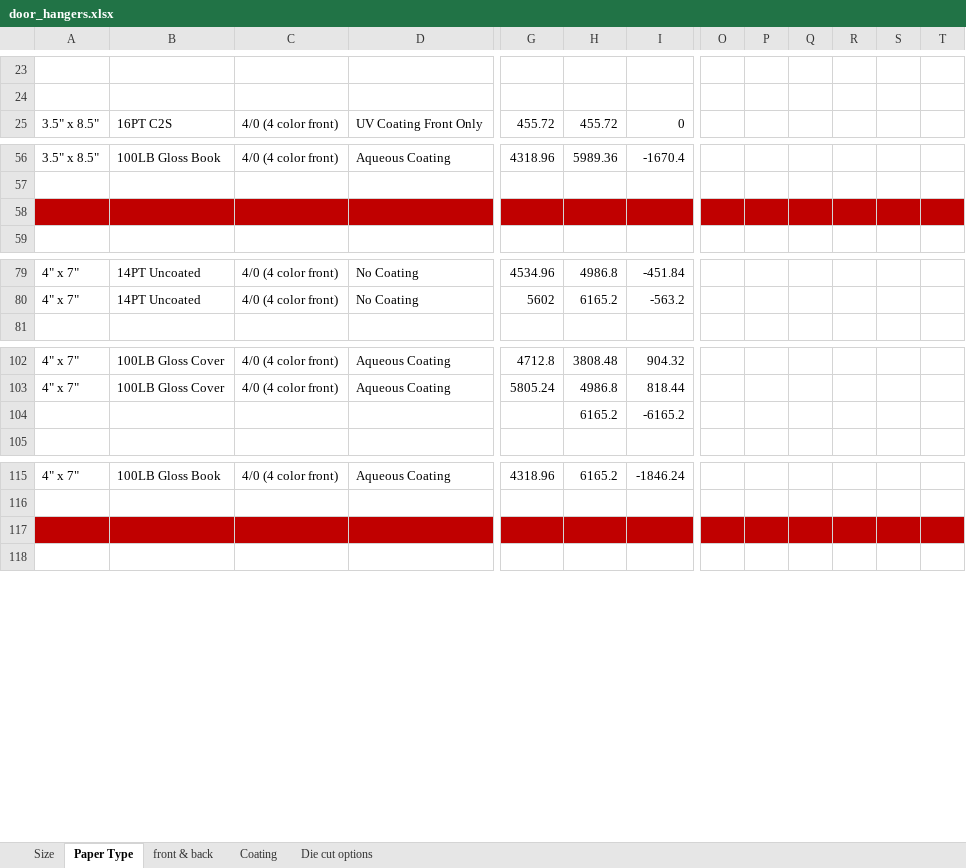
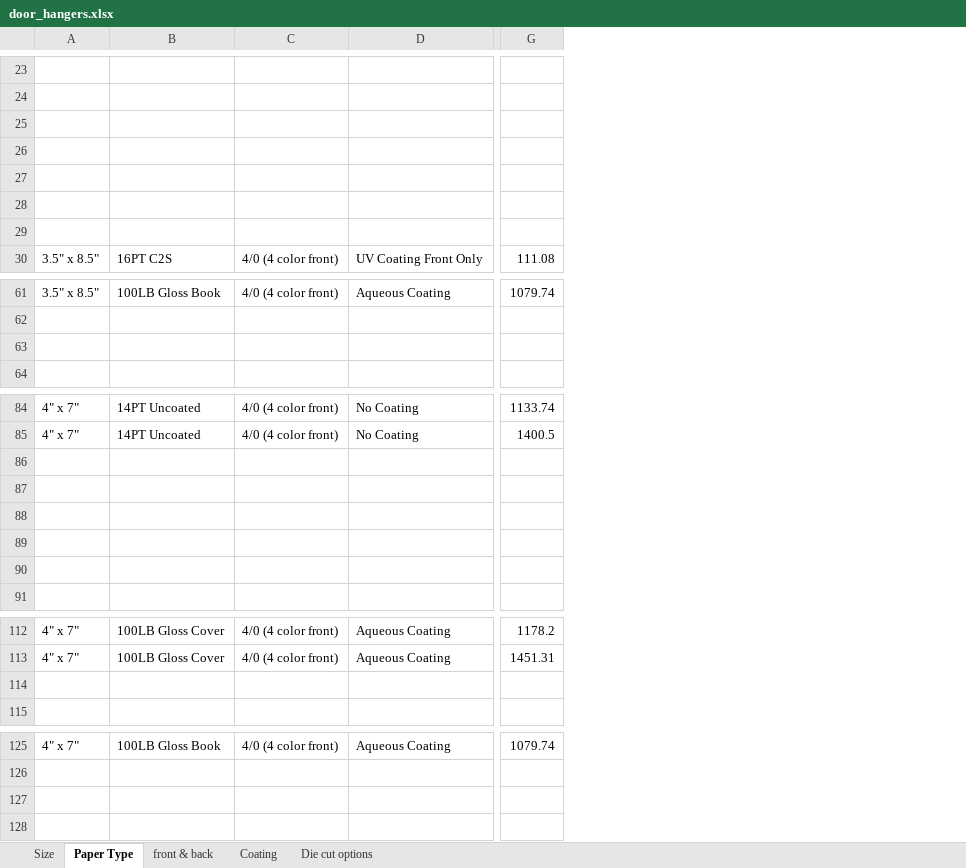
Before and after one commit to eeem77/playwright-node-app, an Excel workbook: door_hangers/door_hangers.xlsx, sheet Paper Type, drawn as a sheet; only a part is shown, gaps mark what is left out; values as stored, in another font and other column widths than the file's, no borders; removed rows and columns are numbered as before the commit, all else as after; rows hold the shown columns only; the diff covers the shown part only; the diff names each change by its address in the sheet, - before the commit and + after, or states it on an @@ line.

```diff
--- a/door_hangers/door_hangers.xlsx (sheet Paper Type)
+++ b/door_hangers/door_hangers.xlsx (sheet Paper Type)
-column G, row 25: 455.72; row 56: 4318.96; rows 79-80: 4534.96 | 5602; rows 102-103: 4712.8 | 5805.24; row 115: 4318.96
-column H, row 25: 455.72; row 56: 5989.36; rows 79-80: 4986.8 | 6165.2; rows 102-104: 3808.48 | 4986.8 | 6165.2; row 115: 6165.2
-column I, row 25: 0; row 56: -1670.4; rows 79-80: -451.84 | -563.2; rows 102-104: 904.32 | 818.44 | -6165.2; row 115: -1846.24
-column O, empty
-column P, empty
-column Q, empty
-column R, empty
-column S, empty
-column T, empty
+column G, row 30: 111.08; row 61: 1079.74; rows 84-85: 1133.74 | 1400.5; rows 112-113: 1178.2 | 1451.31; row 125: 1079.74
+row 25: (empty)
+row 26: (empty)
+row 27: (empty)
+row 28: (empty)
+row 29: (empty)
-A63:D63 fill: #C00000
+A63:D63 fill: none
+row 86: (empty)
+row 87: (empty)
+row 88: (empty)
+row 89: (empty)
+row 90: (empty)
-row 114:  |  |  |  |  | 6165.2 | -6165.2
+row 114: (empty)
-A127:D127 fill: #C00000
+A127:D127 fill: none
```
Also changed, not shown: 7 added rows, 5 removed columns, 32 edited cells and cell formats elsewhere in this sheet, sheet Coating, sheet front & back, sheet Die cut options, sheet Size, 3 other files.
